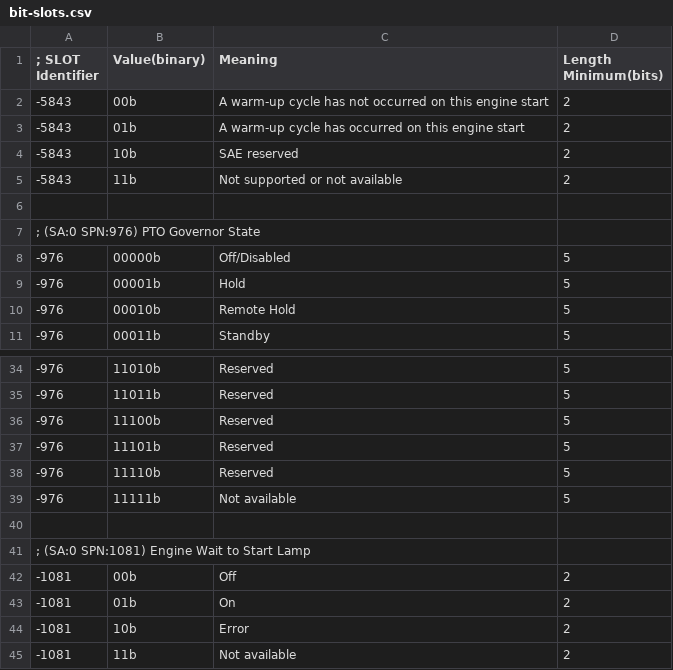
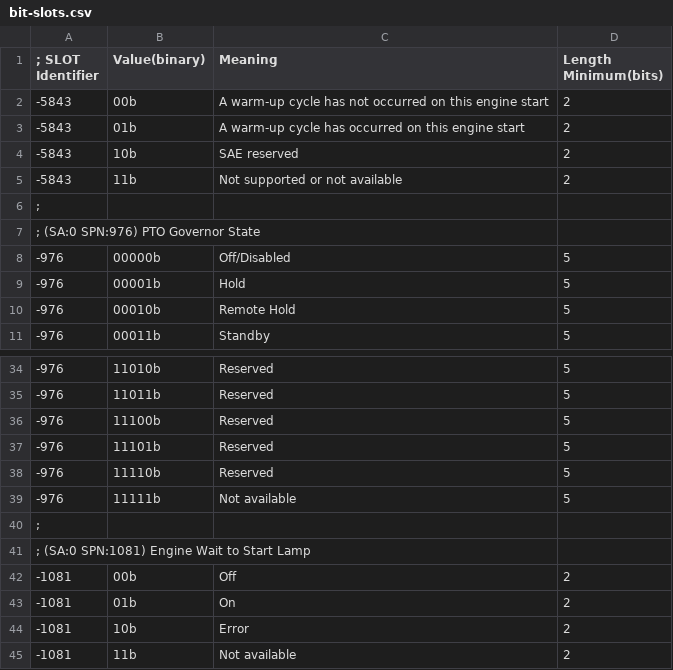
Before and after one commit to Equipment-and-Tool-Institute/j1939-84, a CSV file: src/org/etools/j1939tools/resources/bit-slots.csv, drawn as a sheet; only a part is shown, gaps mark what is left out.

Commit message:
Update bit-slots.csv

```diff
--- a/src/org/etools/j1939tools/resources/bit-slots.csv
+++ b/src/org/etools/j1939tools/resources/bit-slots.csv
@@ -5,3 +5,3 @@
 -5843,11b,Not supported or not available,2
-
+;
 ; (SA:0 SPN:976) PTO Governor State
@@ -39,3 +39,3 @@
 -976, 11111b, Not available,5
-
+;
 ; (SA:0 SPN:1081) Engine Wait to Start Lamp
```
